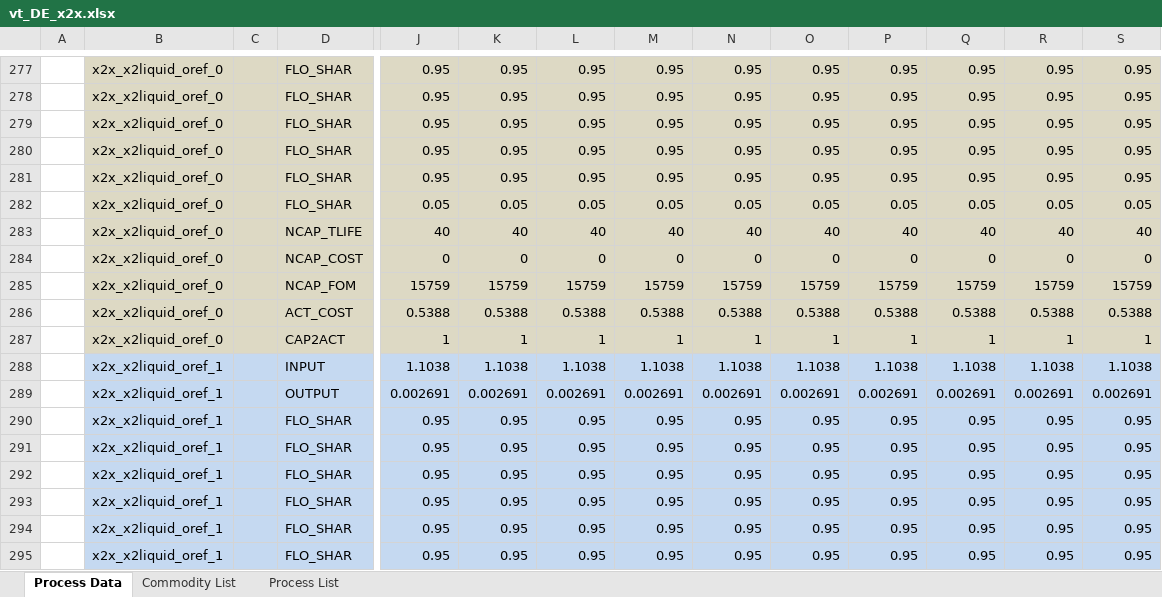
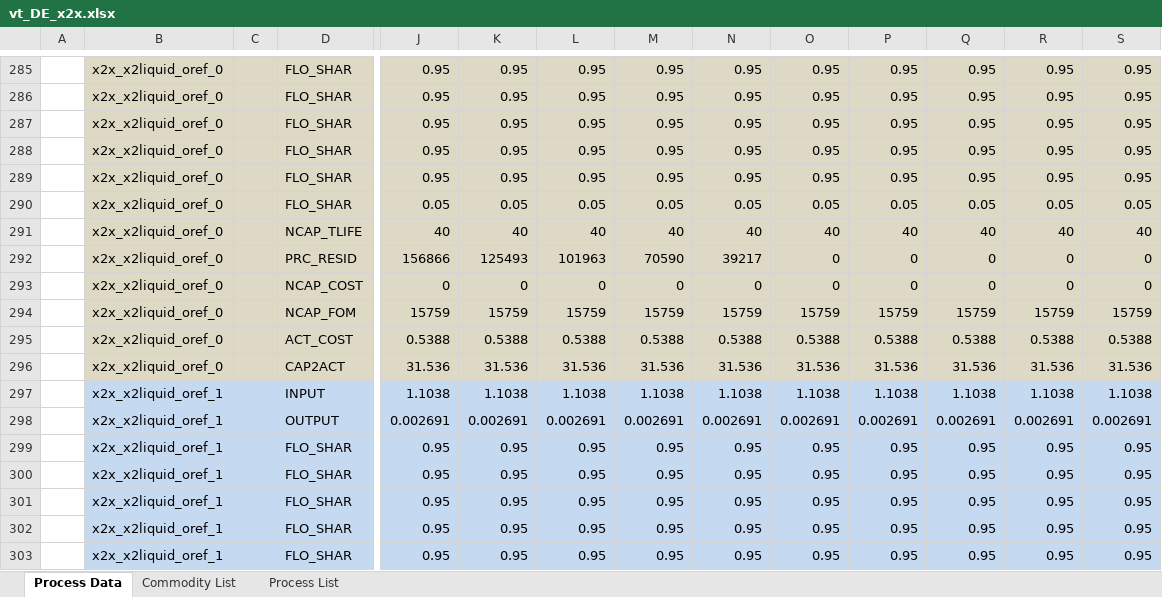
Before and after one commit to sedos-project/data_adapter_times, an Excel workbook: output_data/vt_DE_x2x.xlsx, sheet Process Data, drawn as a sheet; only a part is shown, gaps mark what is left out; the shorter side is filled out with more unchanged rows; values as stored, in another font and other column widths than the file's, no borders; removed rows and columns are numbered as before the commit, all else as after; rows hold the shown columns only; the diff covers the shown part only; the diff names each change by its address in the sheet, - before the commit and + after, or states it on an @@ line.

Commit message:
unique units and data update

```diff
--- a/output_data/vt_DE_x2x.xlsx (sheet Process Data)
+++ b/output_data/vt_DE_x2x.xlsx (sheet Process Data)
+row 292:  | x2x_x2liquid_oref_0 |  | PRC_RESID | 156866 | 125493 | 101963 | 70590 | 39217 | 0 | 0 | 0 | 0 | 0
-row 287:  | x2x_x2liquid_oref_0 |  | CAP2ACT | 1 | 1 | 1 | 1 | 1 | 1 | 1 | 1 | 1 | 1
+row 296:  | x2x_x2liquid_oref_0 |  | CAP2ACT | 31.536 | 31.536 | 31.536 | 31.536 | 31.536 | 31.536 | 31.536 | 31.536 | 31.536 | 31.536
```
Also changed, not shown: 17 added rows and 9 removed rows elsewhere in this sheet, sheet Commodity List, sheet Process List, config_data/SysSettings.xlsx, 3 other files.
